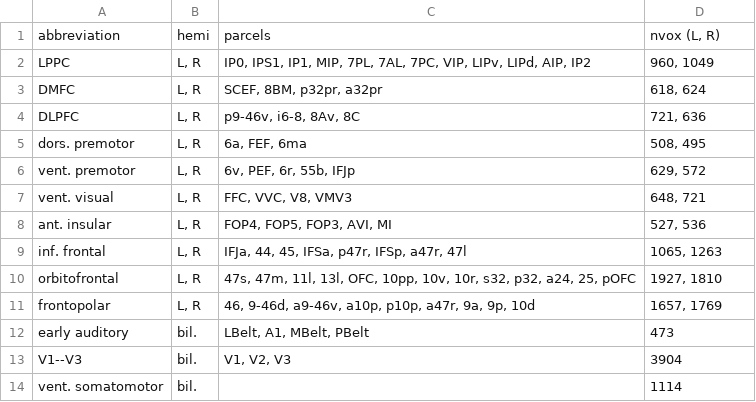
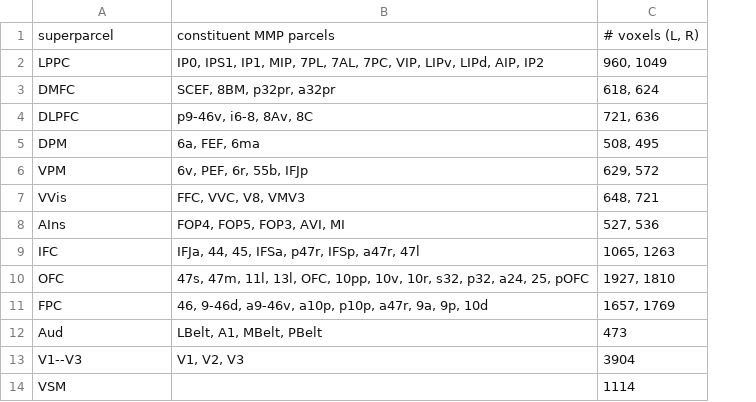
Before and after one commit to mcfreund/stroop-rsa, a CSV file: out/masks/superparcel_all.csv, drawn as a sheet; removed rows and columns are numbered as before the commit, all else as after; the diff names each change by its address in the sheet, - before the commit and + after, or states it on an @@ line.

Commit message:
local, added explor.rmd, many tables, network and md info to atlaskey, magick loaded in packages, ...

```diff
--- a/out/masks/superparcel_all.csv
+++ b/out/masks/superparcel_all.csv
-column B, rows 2-14: L, R | L, R | L, R | L, R | L, R | L, R | L, R | L, R | L, R | L, R | bil. | bil. | bil.
-row 1: abbreviation | hemi | parcels | nvox (L, R)
+row 1: superparcel | constituent MMP parcels | # voxels (L, R)
-A5: dors. premotor
+A5: DPM
-A6: vent. premotor
+A6: VPM
-A7: vent. visual
+A7: VVis
-A8: ant. insular
+A8: AIns
-A9: inf. frontal
+A9: IFC
-A10: orbitofrontal
+A10: OFC
-A11: frontopolar
+A11: FPC
-A12: early auditory
+A12: Aud
-A14: vent. somatomotor
+A14: VSM
```
Also changed, not shown: 31 other files.
